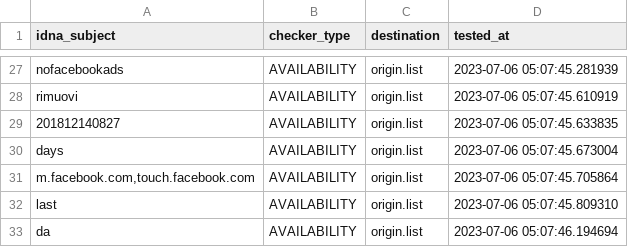
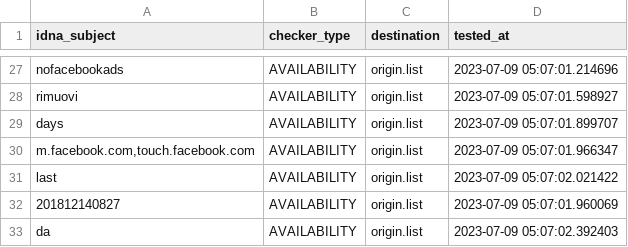
Before and after one commit to dead-hosts/xfiles_facebook_git_gioxx, a CSV file: .pyfunceble/inactive.csv, drawn as a sheet; only a part is shown, gaps mark what is left out; removed rows and columns are numbered as before the commit, all else as after; the diff covers the shown part only; the diff names each change by its address in the sheet, - before the commit and + after, or states it on an @@ line.

```diff
--- a/.pyfunceble/inactive.csv
+++ b/.pyfunceble/inactive.csv
-D27 (tested_at): 2023-07-06 05:07:45.281939
+D27 (tested_at): 2023-07-09 05:07:01.214696
-D28 (tested_at): 2023-07-06 05:07:45.610919
+D28 (tested_at): 2023-07-09 05:07:01.598927
-row 29: 201812140827 | AVAILABILITY | origin.list | 2023-07-06 05:07:45.633835
-D29 (tested_at): 2023-07-06 05:07:45.673004
+D29 (tested_at): 2023-07-09 05:07:01.899707
-D30 (tested_at): 2023-07-06 05:07:45.705864
+D30 (tested_at): 2023-07-09 05:07:01.966347
-D31 (tested_at): 2023-07-06 05:07:45.809310
+D31 (tested_at): 2023-07-09 05:07:02.021422
+row 32: 201812140827 | AVAILABILITY | origin.list | 2023-07-09 05:07:01.960069
-D33 (tested_at): 2023-07-06 05:07:46.194694
+D33 (tested_at): 2023-07-09 05:07:02.392403
```
Also changed, not shown: 6 added rows, 6 removed rows and 21 edited cells elsewhere in this file, 6 other files.
